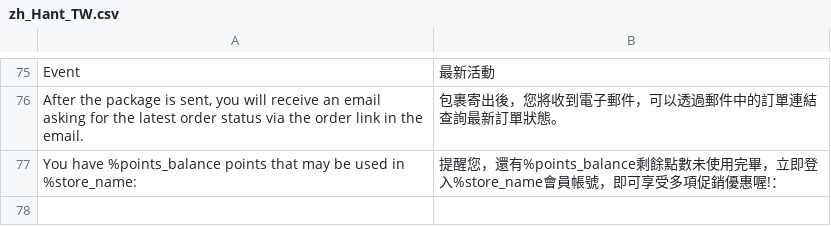
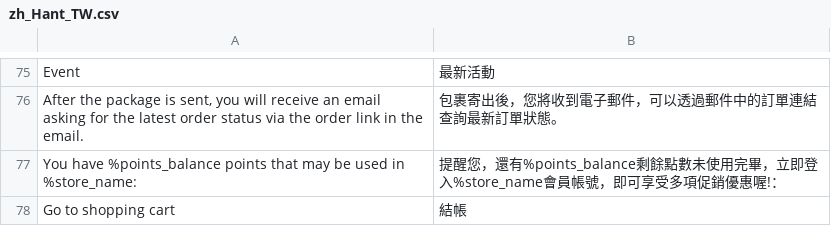
Before and after one commit to congvt305/staging-twap, a CSV file: app/design/frontend/AmorePacific/laneige/i18n/zh_Hant_TW.csv, drawn as a sheet; only a part is shown, gaps mark what is left out; the diff names each change by its address in the sheet, - before the commit and + after, or states it on an @@ line.

```diff
--- a/app/design/frontend/AmorePacific/laneige/i18n/zh_Hant_TW.csv
+++ b/app/design/frontend/AmorePacific/laneige/i18n/zh_Hant_TW.csv
+row 78: Go to shopping cart | 結帳
```
Also changed, not shown: 1 other file.
